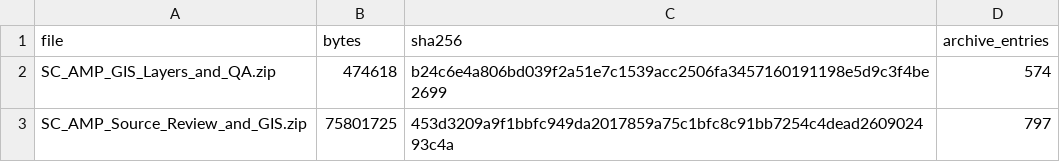
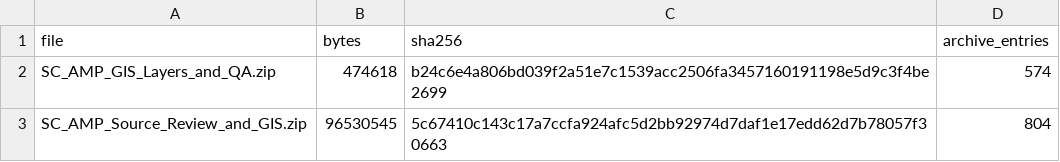
Before and after one commit to hemanthd95/SC-State-AMP-FSA-Polygons, a CSV file: deliverables/source-review-2026-11-03/qa/delivery_archive_manifest.csv, drawn as a sheet.

```diff
--- a/deliverables/source-review-2026-11-03/qa/delivery_archive_manifest.csv
+++ b/deliverables/source-review-2026-11-03/qa/delivery_archive_manifest.csv
@@ -2,2 +2,2 @@ file,bytes,sha256,archive_entries
 SC_AMP_GIS_Layers_and_QA.zip,474618,b24c6e4a806bd039f2a51e7c1539acc2506fa3457160191198e5d9c3f4be2699,574
-SC_AMP_Source_Review_and_GIS.zip,75801725,453d3209a9f1bbfc949da2017859a75c1bfc8c91bb7254c4dead260902493c4a,797
+SC_AMP_Source_Review_and_GIS.zip,96530545,5c67410c143c17a7ccfa924afc5d2bb92974d7daf1e17edd62d7b78057f30663,804
```
